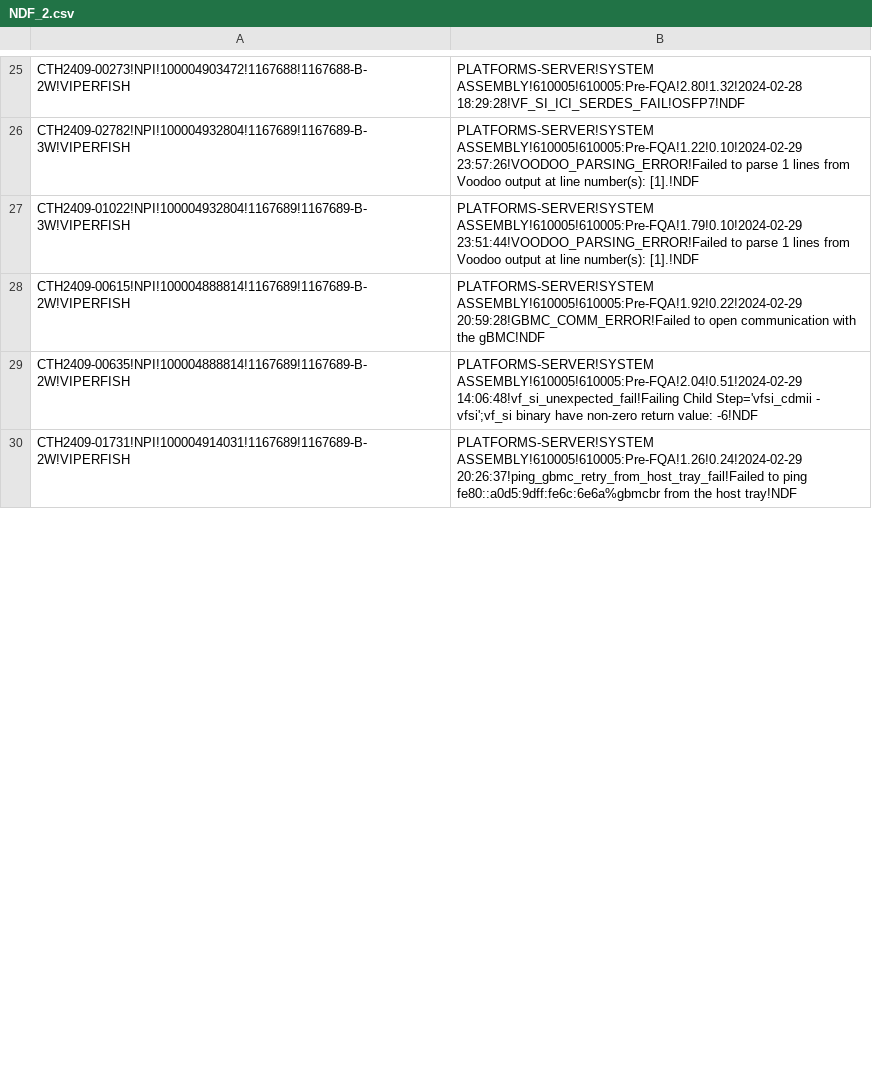
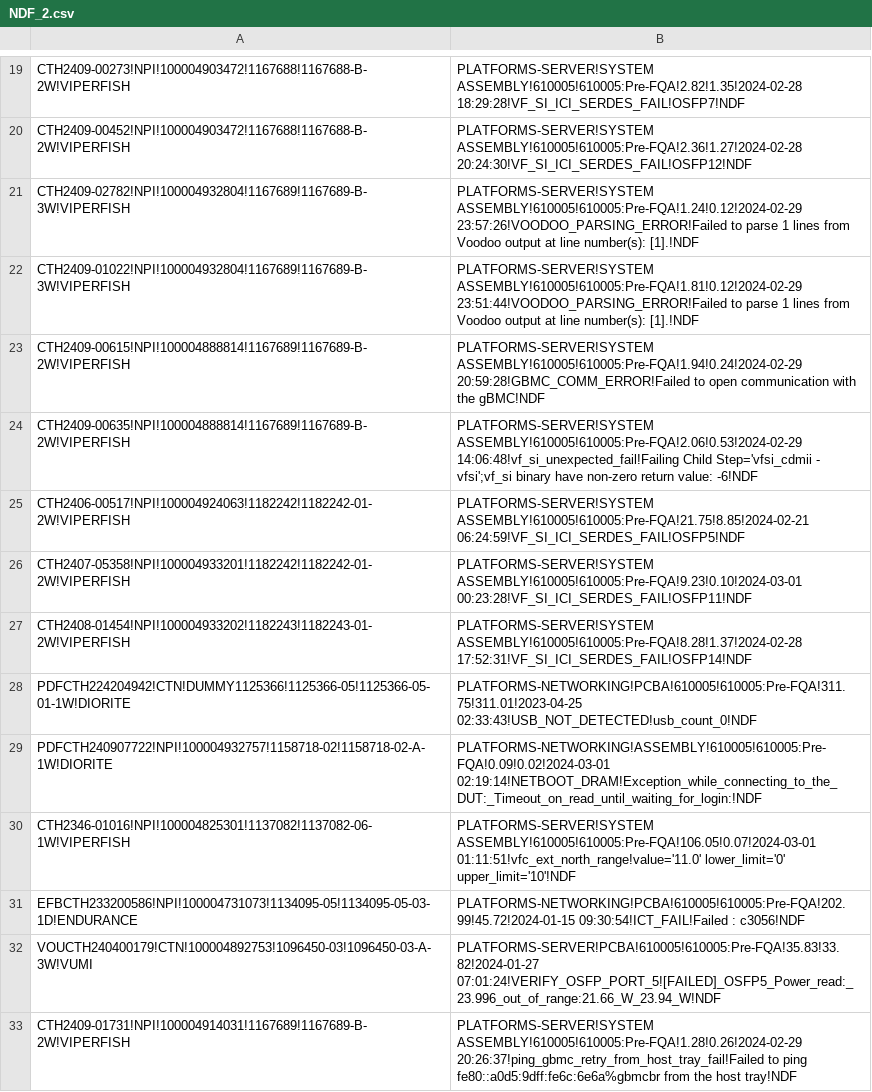
Before and after one commit to kanokluckh/test-project, a CSV file: NDF_2.csv, drawn as a sheet; only a part is shown, gaps mark what is left out; addresses are those after the commit; the diff covers the shown part only; the diff names each change by its address in the sheet, - before the commit and + after, or states it on an @@ line.

Commit message:
Update file

```diff
--- a/NDF_2.csv
+++ b/NDF_2.csv
-B19: PLATFORMS-SERVER!SYSTEM ASSEMBLY!610005!610005:Pre-FQA!2.80!1.32!2024-02-28 18:29:28!VF_SI_ICI_SERDES_FAIL!OSFP7!NDF
+B19: PLATFORMS-SERVER!SYSTEM ASSEMBLY!610005!610005:Pre-FQA!2.82!1.35!2024-02-28 18:29:28!VF_SI_ICI_SERDES_FAIL!OSFP7!NDF
+row 20: CTH2409-00452!NPI!100004903472!1167688!1167688-B-2W!VIPERFISH | PLATFORMS-SERVER!SYSTEM ASSEMBLY!610005!610005:Pre-FQA!2.36!1.27!2024-02-28 20:24:30!VF_SI_ICI_SERDES_FAIL!OSFP12!NDF
-B21: PLATFORMS-SERVER!SYSTEM ASSEMBLY!610005!610005:Pre-FQA!1.22!0.10!2024-02-29 23:57:26!VOODOO_PARSING_ERROR!Failed to…
+B21: PLATFORMS-SERVER!SYSTEM ASSEMBLY!610005!610005:Pre-FQA!1.24!0.12!2024-02-29 23:57:26!VOODOO_PARSING_ERROR!Failed to…
-B22: PLATFORMS-SERVER!SYSTEM ASSEMBLY!610005!610005:Pre-FQA!1.79!0.10!2024-02-29 23:51:44!VOODOO_PARSING_ERROR!Failed to…
+B22: PLATFORMS-SERVER!SYSTEM ASSEMBLY!610005!610005:Pre-FQA!1.81!0.12!2024-02-29 23:51:44!VOODOO_PARSING_ERROR!Failed to…
-B23: PLATFORMS-SERVER!SYSTEM ASSEMBLY!610005!610005:Pre-FQA!1.92!0.22!2024-02-29 20:59:28!GBMC_COMM_ERROR!Failed to…
+B23: PLATFORMS-SERVER!SYSTEM ASSEMBLY!610005!610005:Pre-FQA!1.94!0.24!2024-02-29 20:59:28!GBMC_COMM_ERROR!Failed to…
-B24: PLATFORMS-SERVER!SYSTEM ASSEMBLY!610005!610005:Pre-FQA!2.04!0.51!2024-02-29 14:06:48!vf_si_unexpected_fail!Failing Child…
+B24: PLATFORMS-SERVER!SYSTEM ASSEMBLY!610005!610005:Pre-FQA!2.06!0.53!2024-02-29 14:06:48!vf_si_unexpected_fail!Failing Child…
+row 25: CTH2406-00517!NPI!100004924063!1182242!1182242-01-2W!VIPERFISH | PLATFORMS-SERVER!SYSTEM ASSEMBLY!610005!610005:Pre-FQA!21.75!8.85!2024-02-21 06:24:59!VF_SI_ICI_SERDES_FAIL!OSFP5!NDF
+row 26: CTH2407-05358!NPI!100004933201!1182242!1182242-01-2W!VIPERFISH | PLATFORMS-SERVER!SYSTEM ASSEMBLY!610005!610005:Pre-FQA!9.23!0.10!2024-03-01 00:23:28!VF_SI_ICI_SERDES_FAIL!OSFP11!NDF
+row 27: CTH2408-01454!NPI!100004933202!1182243!1182243-01-2W!VIPERFISH | PLATFORMS-SERVER!SYSTEM ASSEMBLY!610005!610005:Pre-FQA!8.28!1.37!2024-02-28 17:52:31!VF_SI_ICI_SERDES_FAIL!OSFP14!NDF
+row 28: PDFCTH224204942!CTN!DUMMY1125366!1125366-05!1125366-05-01-1W!DIORITE | PLATFORMS-NETWORKING!PCBA!610005!610005:Pre-FQA!311.75!311.01!2023-04-25 02:33:43!USB_NOT_DETECTED!usb_count_0!NDF
+row 29: PDFCTH240907722!NPI!100004932757!1158718-02!1158718-02-A-1W!DIORITE | PLATFORMS-NETWORKING!ASSEMBLY!610005!610005:Pre-FQA!0.09!0.02!2024-03-01 02:19:14!NETBOOT_DRAM!Exception_while_connecting_to_the_DUT:_Timeout_on_read_until_waiting_for_login:!NDF
+row 30: CTH2346-01016!NPI!100004825301!1137082!1137082-06-1W!VIPERFISH | PLATFORMS-SERVER!SYSTEM ASSEMBLY!610005!610005:Pre-FQA!106.05!0.07!2024-03-01 01:11:51!vfc_ext_north_range!value='11.0' lower_limit='0' upper_limit='10'!NDF
+row 31: EFBCTH233200586!NPI!100004731073!1134095-05!1134095-05-03-1D!ENDURANCE | PLATFORMS-NETWORKING!PCBA!610005!610005:Pre-FQA!202.99!45.72!2024-01-15 09:30:54!ICT_FAIL!Failed : c3056!NDF
+row 32: VOUCTH240400179!CTN!100004892753!1096450-03!1096450-03-A-3W!VUMI | PLATFORMS-SERVER!PCBA!610005!610005:Pre-FQA!35.83!33.82!2024-01-27 07:01:24!VERIFY_OSFP_PORT_5![FAILED]_OSFP5_Power_read:_23.996_out_of_range:21.66_W_23.94_W!NDF
-B33: PLATFORMS-SERVER!SYSTEM ASSEMBLY!610005!610005:Pre-FQA!1.26!0.24!2024-02-29 20:26:37!ping_gbmc_retry_from_host_tray_fail!Failed to…
+B33: PLATFORMS-SERVER!SYSTEM ASSEMBLY!610005!610005:Pre-FQA!1.28!0.26!2024-02-29 20:26:37!ping_gbmc_retry_from_host_tray_fail!Failed to…
```
Also changed, not shown: 14 added rows, 21 removed rows and 42 edited cells elsewhere in this file.
